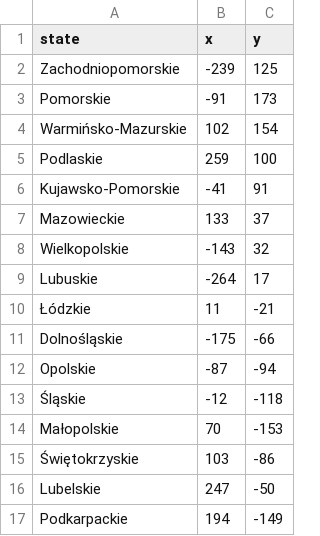
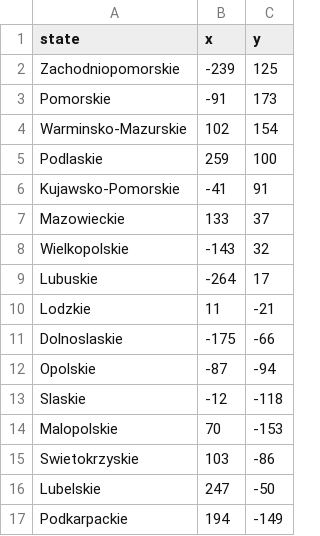
Before and after one commit to eccololo/State-Learning-Game, a CSV file: csv/states-pl-cords.csv, drawn as a sheet.

Commit message:
Deleting polish special chars from Poland states names.

```diff
--- a/csv/states-pl-cords.csv
+++ b/csv/states-pl-cords.csv
@@ -3,3 +3,3 @@ Zachodniopomorskie,-239,125
 Pomorskie,-91,173
-Warmińsko-Mazurskie,102,154
+Warminsko-Mazurskie,102,154
 Podlaskie,259,100
@@ -9,8 +9,8 @@ Wielkopolskie,-143,32
 Lubuskie,-264,17
-Łódzkie,11,-21
-Dolnośląskie,-175,-66
+Lodzkie,11,-21
+Dolnoslaskie,-175,-66
 Opolskie,-87,-94
-Śląskie,-12,-118
-Małopolskie,70,-153
-Świętokrzyskie,103,-86
+Slaskie,-12,-118
+Malopolskie,70,-153
+Swietokrzyskie,103,-86
 Lubelskie,247,-50
```
